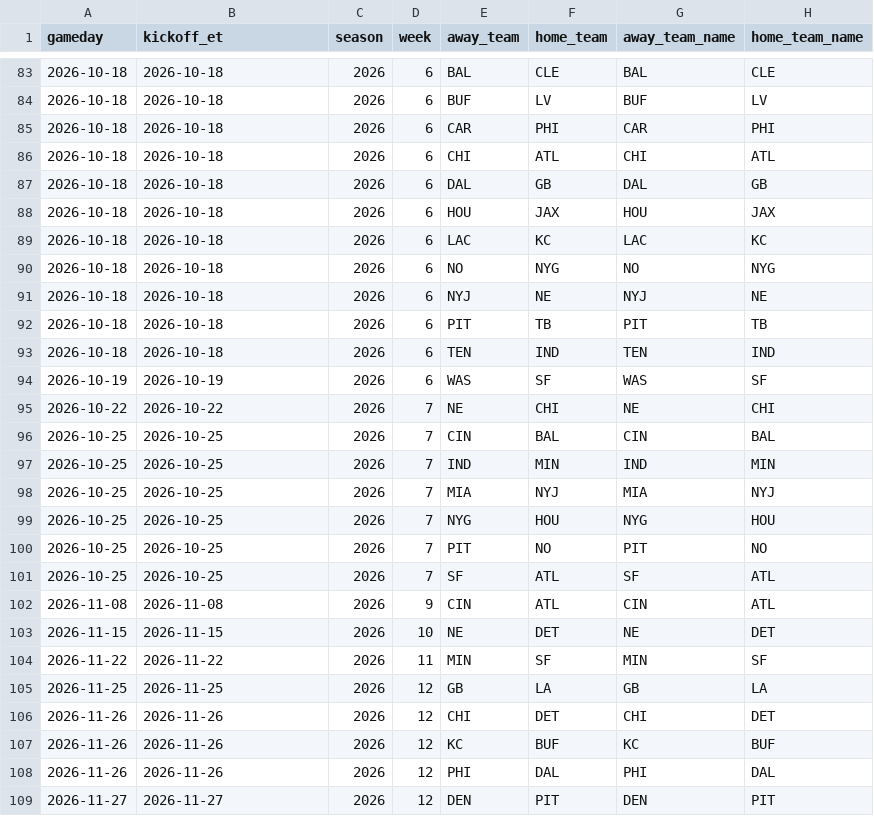
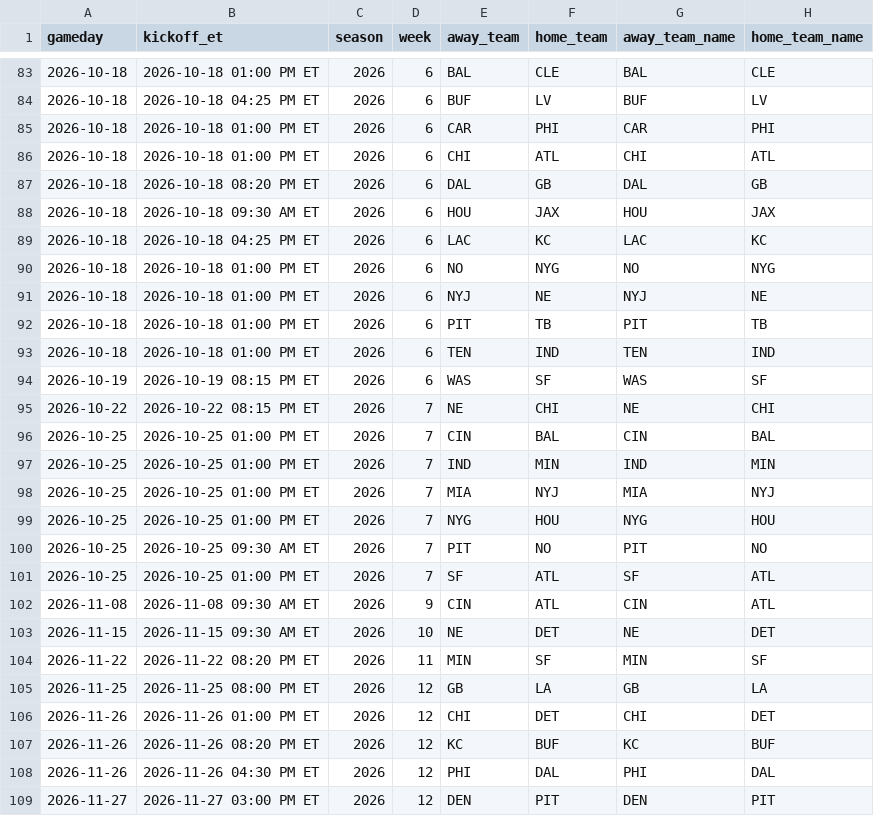
Before and after one commit to kirbypuckett031460-web/nflml, a CSV file: published/public_totals_predictions.csv, drawn as a sheet; only a part is shown, gaps mark what is left out; the diff covers the shown part only; the diff names each change by its address in the sheet, - before the commit and + after, or states it on an @@ line.

```diff
--- a/published/public_totals_predictions.csv
+++ b/published/public_totals_predictions.csv
-B83 (kickoff_et): 2026-10-18
+B83 (kickoff_et): 2026-10-18 01:00 PM ET
-B84 (kickoff_et): 2026-10-18
+B84 (kickoff_et): 2026-10-18 04:25 PM ET
-B85:B86 (kickoff_et): 2026-10-18
+B85:B86 (kickoff_et): 2026-10-18 01:00 PM ET
-B87 (kickoff_et): 2026-10-18
+B87 (kickoff_et): 2026-10-18 08:20 PM ET
-B88 (kickoff_et): 2026-10-18
+B88 (kickoff_et): 2026-10-18 09:30 AM ET
-B89 (kickoff_et): 2026-10-18
+B89 (kickoff_et): 2026-10-18 04:25 PM ET
-B90:B93 (kickoff_et): 2026-10-18
+B90:B93 (kickoff_et): 2026-10-18 01:00 PM ET
-B94 (kickoff_et): 2026-10-19
+B94 (kickoff_et): 2026-10-19 08:15 PM ET
-B95 (kickoff_et): 2026-10-22
+B95 (kickoff_et): 2026-10-22 08:15 PM ET
-B96:B99 (kickoff_et): 2026-10-25
+B96:B99 (kickoff_et): 2026-10-25 01:00 PM ET
-B100 (kickoff_et): 2026-10-25
+B100 (kickoff_et): 2026-10-25 09:30 AM ET
-B101 (kickoff_et): 2026-10-25
+B101 (kickoff_et): 2026-10-25 01:00 PM ET
-B102 (kickoff_et): 2026-11-08
+B102 (kickoff_et): 2026-11-08 09:30 AM ET
-B103 (kickoff_et): 2026-11-15
+B103 (kickoff_et): 2026-11-15 09:30 AM ET
-B104 (kickoff_et): 2026-11-22
+B104 (kickoff_et): 2026-11-22 08:20 PM ET
-B105 (kickoff_et): 2026-11-25
+B105 (kickoff_et): 2026-11-25 08:00 PM ET
-B106 (kickoff_et): 2026-11-26
+B106 (kickoff_et): 2026-11-26 01:00 PM ET
-B107 (kickoff_et): 2026-11-26
+B107 (kickoff_et): 2026-11-26 08:20 PM ET
-B108 (kickoff_et): 2026-11-26
+B108 (kickoff_et): 2026-11-26 04:30 PM ET
-B109 (kickoff_et): 2026-11-27
+B109 (kickoff_et): 2026-11-27 03:00 PM ET
```
Also changed, not shown: 85 edited cells elsewhere in this file, published/public_predictions.csv, 4 other files.
